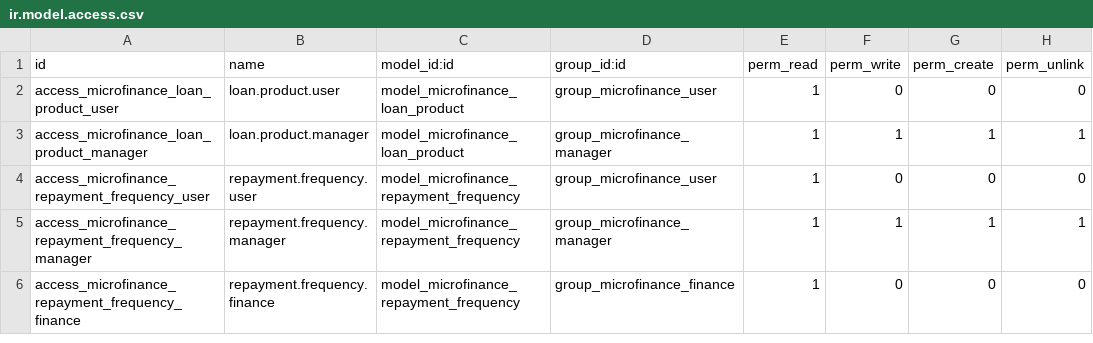
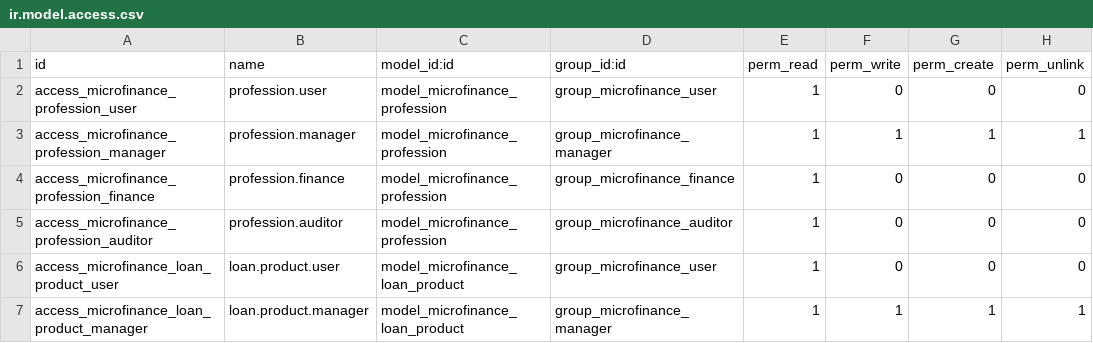
Before and after one commit to jeranut/imf, a CSV file: microfinance_loan_management/security/ir.model.access.csv, drawn as a sheet; only a part is shown; the shorter side is filled out with more unchanged rows.

```diff
--- a/microfinance_loan_management/security/ir.model.access.csv
+++ b/microfinance_loan_management/security/ir.model.access.csv
@@ -1,2 +1,6 @@
 id,name,model_id:id,group_id:id,perm_read,perm_write,perm_create,perm_unlink
+access_microfinance_profession_user,profession.user,model_microfinance_profession,group_microfinance_user,1,0,0,0
+access_microfinance_profession_manager,profession.manager,model_microfinance_profession,group_microfinance_manager,1,1,1,1
+access_microfinance_profession_finance,profession.finance,model_microfinance_profession,group_microfinance_finance,1,0,0,0
+access_microfinance_profession_auditor,profession.auditor,model_microfinance_profession,group_microfinance_auditor,1,0,0,0
 access_microfinance_loan_product_user,loan.product.user,model_microfinance_loan_product,group_microfinance_user,1,0,0,0
```
Also changed, not shown: 56 other files.
